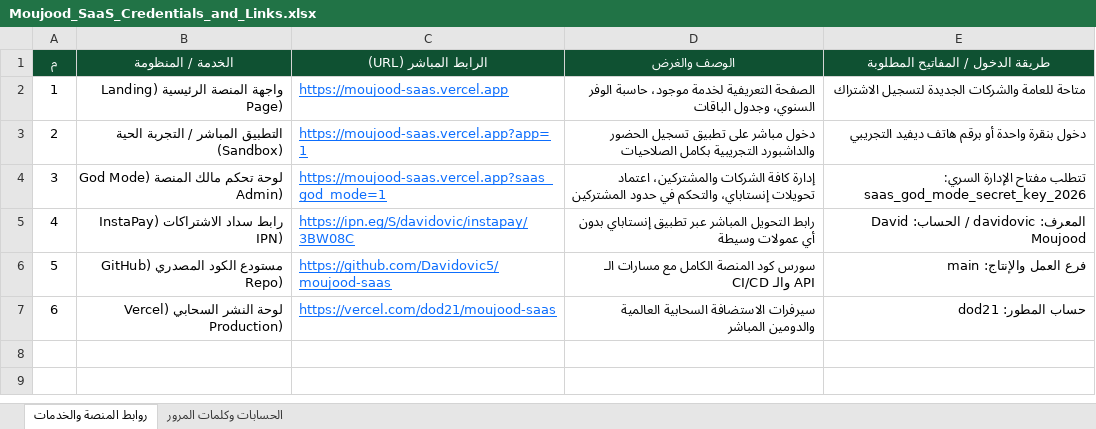
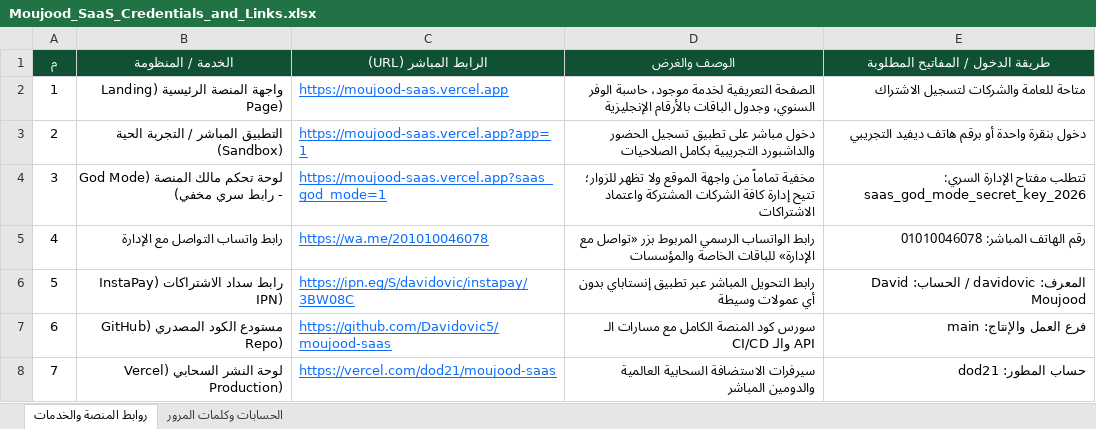
Before and after one commit to Davidovic5/moujood-saas, an Excel workbook: Moujood_SaaS_Credentials_and_Links.xlsx, sheet روابط المنصة والخدمات, drawn as a sheet; values as stored, in another font and other column widths than the file's, no borders; addresses are those after the commit; the diff names each change by its address in the sheet, - before the commit and + after, or states it on an @@ line.

Commit message:
fix(landing): format all numbers in English (en-US), update WhatsApp number to 01010046078, and hide God Mode button from public view

```diff
--- a/Moujood_SaaS_Credentials_and_Links.xlsx (sheet روابط المنصة والخدمات)
+++ b/Moujood_SaaS_Credentials_and_Links.xlsx (sheet روابط المنصة والخدمات)
-D2 (الوصف والغرض): …وجدول الباقات
+D2 (الوصف والغرض): …وجدول الباقات بالأرقام الإنجليزية
-E2 (طريقة الدخول / المفاتيح المطلوبة): متاحة للعامة والشركات الجديدة لتسجيل الاشتراك
+E2 (طريقة الدخول / المفاتيح المطلوبة): متاحة للعامة والشركات لتسجيل الاشتراك
-B4 (الخدمة / المنظومة): لوحة تحكم مالك المنصة (God Mode Admin)
+B4 (الخدمة / المنظومة): لوحة تحكم مالك المنصة (God Mode - رابط سري مخفي)
-D4 (الوصف والغرض): إدارة كافة الشركات والمشتركين، اعتماد تحويلات إنستاباي، والتحكم في حدود المشتركين
+D4 (الوصف والغرض): مخفية تماماً من واجهة الموقع ولا تظهر للزوار؛ تتيح إدارة كافة الشركات المشتركة واعتماد الاشتراكات
+row 5: 4 | رابط واتساب التواصل مع الإدارة | https://wa.me/201010046078 | رابط الواتساب الرسمي المربوط بزر «تواصل مع الإدارة» للباقات الخاصة والمؤسسات | رقم الهاتف المباشر: 01010046078
@@ column A (م) renumbered from row 6 down @@
```
Also changed, not shown: sheet الحسابات وكلمات المرور, 1 other file.
